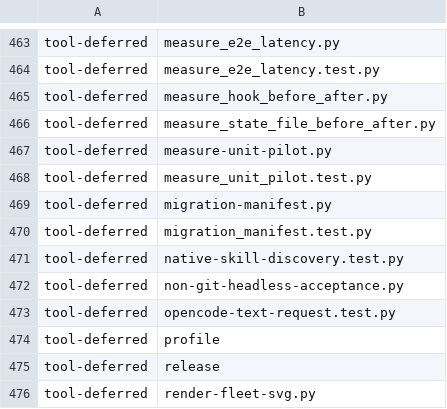
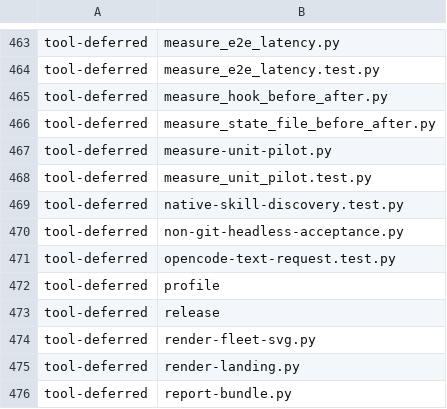
Before and after one commit to dmlguq456/hearting, a TSV file: tools/adaptation-census.tsv, drawn as a sheet; only a part is shown, gaps mark what is left out; the shorter side is filled out with more unchanged rows; the diff names each change by its address in the sheet, - before the commit and + after, or states it on an @@ line.

```diff
--- a/tools/adaptation-census.tsv
+++ b/tools/adaptation-census.tsv
-row 469: tool-deferred | migration-manifest.py
-row 470: tool-deferred | migration_manifest.test.py
```
Also changed, not shown: tools/test-durations.tsv, 14 other files.
